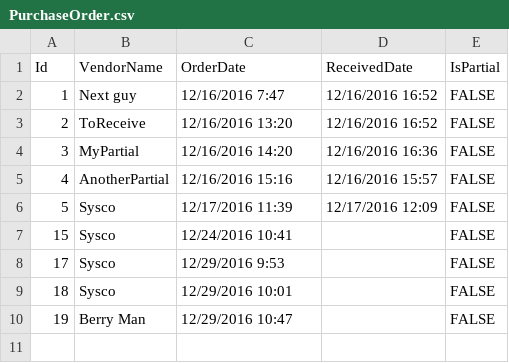
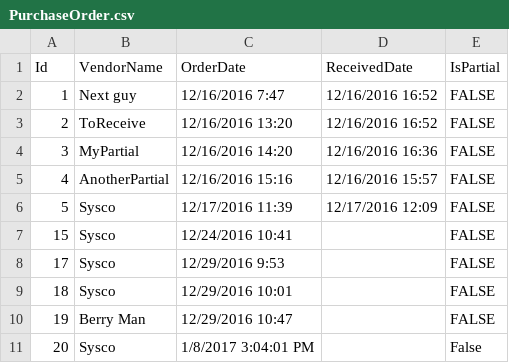
Before and after one commit to adhurjaty/BuddhaBowls, a CSV file: Data/PurchaseOrder.csv, drawn as a sheet.

Commit message:
Added functionality to order items as user prefers

```diff
--- a/Data/PurchaseOrder.csv
+++ b/Data/PurchaseOrder.csv
@@ -10 +10,2 @@ Id,VendorName,OrderDate,ReceivedDate,IsPartial
 19,Berry Man,12/29/2016 10:47,,FALSE
+20,Sysco,1/8/2017 3:04:01 PM,,False
```
Also changed, not shown: Data/InventoryItem.csv, Data/Vendor Prices/Sysco_Prices.csv, 14 other files.
